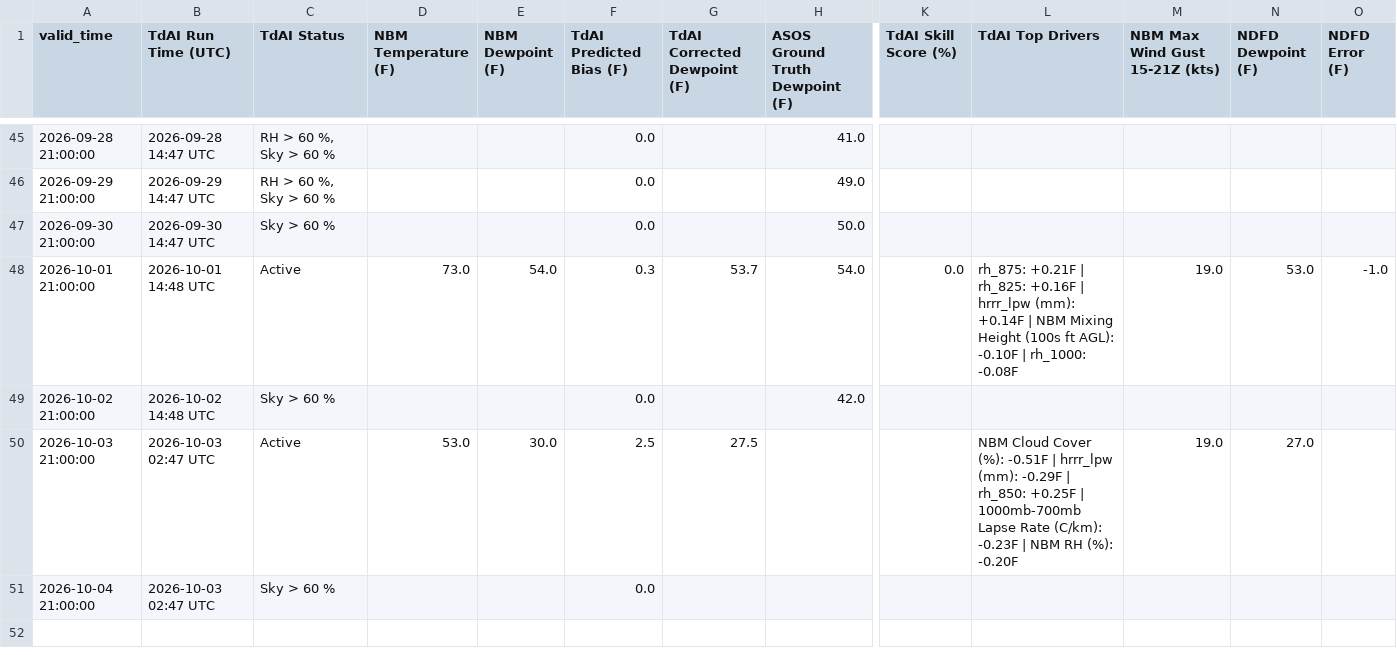
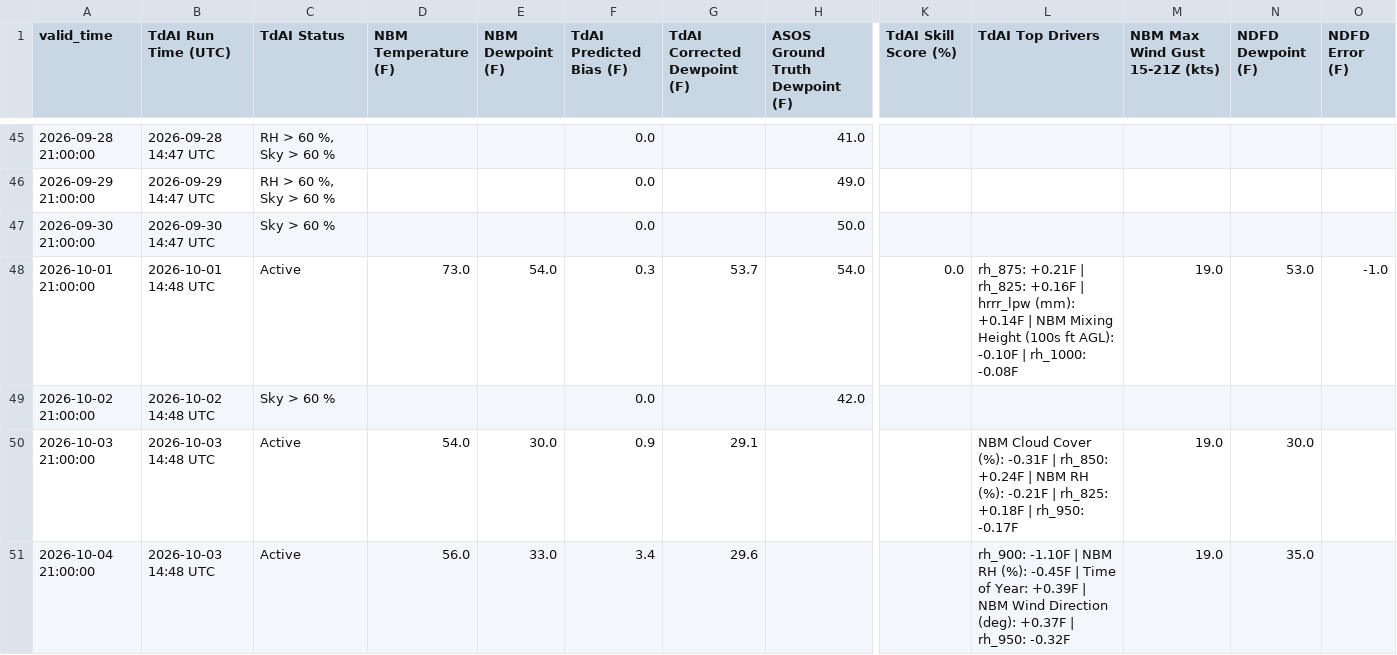
Before and after one commit to sean838432/TdAI, a CSV file: deterministic_output/TdAI_deterministic_operational_FVE.csv, drawn as a sheet; only a part is shown, gaps mark what is left out; the diff names each change by its address in the sheet, - before the commit and + after, or states it on an @@ line.

```diff
--- a/deterministic_output/TdAI_deterministic_operational_FVE.csv
+++ b/deterministic_output/TdAI_deterministic_operational_FVE.csv
-B50:B51 (TdAI Run Time (UTC)): 2026-10-03 02:47 UTC
+B50:B51 (TdAI Run Time (UTC)): 2026-10-03 14:48 UTC
-D50 (NBM Temperature (F)): 53.0
+D50 (NBM Temperature (F)): 54.0
-F50 (TdAI Predicted Bias (F)): 2.5
+F50 (TdAI Predicted Bias (F)): 0.9
-G50 (TdAI Corrected Dewpoint (F)): 27.5
+G50 (TdAI Corrected Dewpoint (F)): 29.1
-L50 (TdAI Top Drivers): …Cover (%): -0.51F | hrrr_lpw (mm): -0.29F | rh_850: +0.25F | 1000mb-700mb Lapse Rate (C/km): -0.23F | NBM RH (%): -0.20F
+L50 (TdAI Top Drivers): …Cover (%): -0.31F | rh_850: +0.24F | NBM RH (%): -0.21F | rh_825: +0.18F | rh_950: -0.17F
-N50 (NDFD Dewpoint (F)): 27.0
+N50 (NDFD Dewpoint (F)): 30.0
-C51 (TdAI Status): Sky > 60 %
+C51 (TdAI Status): Active
-D51 (NBM Temperature (F)): (empty)
+D51 (NBM Temperature (F)): 56.0
-E51 (NBM Dewpoint (F)): (empty)
+E51 (NBM Dewpoint (F)): 33.0
-F51 (TdAI Predicted Bias (F)): 0.0
+F51 (TdAI Predicted Bias (F)): 3.4
-G51 (TdAI Corrected Dewpoint (F)): (empty)
+G51 (TdAI Corrected Dewpoint (F)): 29.6
-L51 (TdAI Top Drivers): (empty)
+L51 (TdAI Top Drivers): rh_900: -1.10F | NBM RH (%): -0.45F | Time of Year: +0.39F | NBM Wind Direction (deg): +0.37F | rh_950: -0.32F
-M51 (NBM Max Wind Gust 15-21Z (kts)): (empty)
+M51 (NBM Max Wind Gust 15-21Z (kts)): 19.0
-N51 (NDFD Dewpoint (F)): (empty)
+N51 (NDFD Dewpoint (F)): 35.0
```
Also changed, not shown: deterministic_output/TdAI_deterministic_operational_BGR.csv, deterministic_output/TdAI_deterministic_operational_CAR.csv, 9 other files.
